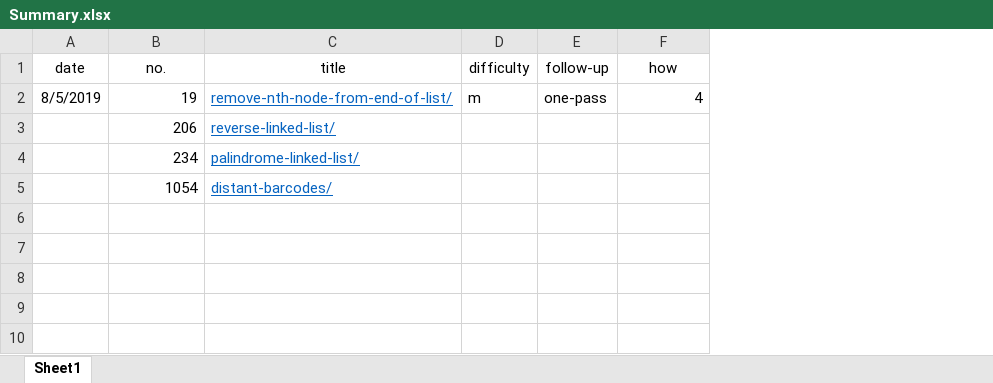
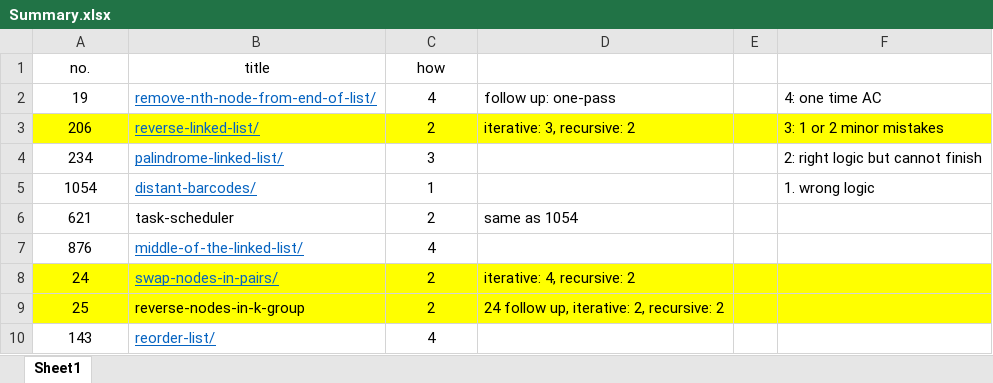
Before and after one commit to tyqi11/leetcode, an Excel workbook: Summary.xlsx, sheet Sheet1, drawn as a sheet; values as stored, in another font and other column widths than the file's, no borders; conditional formats not drawn; removed rows and columns are numbered as before the commit, all else as after; the diff names each change by its address in the sheet, - before the commit and + after, or states it on an @@ line.

Commit message:
08/07/2019

```diff
--- a/Summary.xlsx (sheet Sheet1)
+++ b/Summary.xlsx (sheet Sheet1)
-column A (date), row 2: 8/5/2019
-column D (difficulty), row 2: m
-column E (follow-up), row 2: one-pass
+column D, rows 2-3: follow up: one-pass | iterative: 3, recursive: 2
+column E, empty
+column F, rows 2-5: 4: one time AC | 3: 1 or 2 minor mistakes | 2: right logic but cannot finish | 1. wrong logic
-A2:A5 alignment: right
+A2:A5 alignment: center
-C2 alignment: right
+C2 alignment: center
-A3:B3 fill: none
+A3:B3 fill: #FFFF00
-C3 (how): (empty)
+C3 (how): 2
-C3 fill: none
+C3 fill: #FFFF00
-C4 (how): (empty)
+C4 (how): 3
-C5 (how): (empty)
+C5 (how): 1
+row 6: 621 | task-scheduler | 2 | same as 1054
+row 7: 876 | middle-of-the-linked-list/ | 4
+row 8: 24 | swap-nodes-in-pairs/ | 2 | iterative: 4, recursive: 2
+row 9: 25 | reverse-nodes-in-k-group | 2 | 24 follow up, iterative: 2, recursive: 2
+row 10: 143 | reorder-list/ | 4
```
